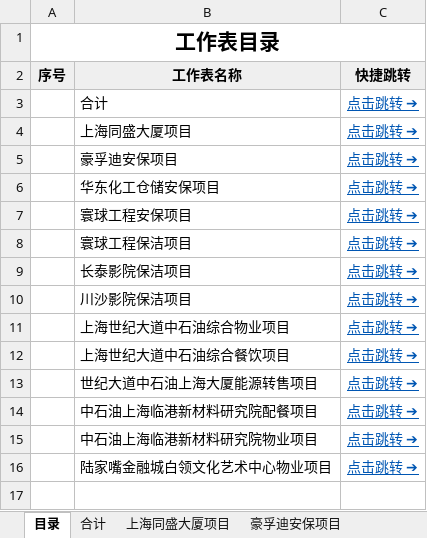
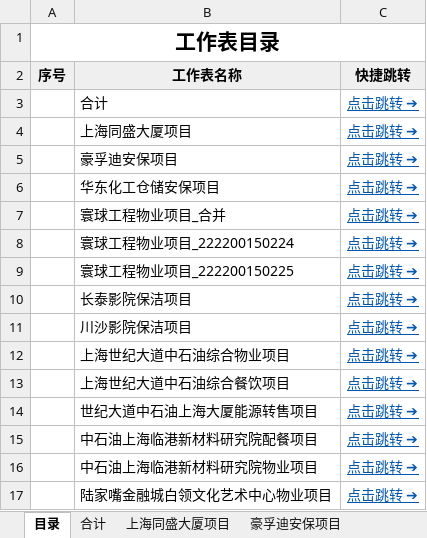
Before and after one commit to Vincent0296/BI-dashboard, an Excel workbook: public/管理口径原因分析默认模版/上海物业项目部.xlsx, sheet 目录, drawn as a sheet; values as stored, in another font and other column widths than the file's, no borders; the diff names each change by its address in the sheet, - before the commit and + after, or states it on an @@ line.

```diff
--- a/public/管理口径原因分析默认模版/上海物业项目部.xlsx (sheet 目录)
+++ b/public/管理口径原因分析默认模版/上海物业项目部.xlsx (sheet 目录)
-B7 (工作表名称): 寰球工程安保项目
+B7 (工作表名称): 寰球工程物业项目_合并
-B8 (工作表名称): 寰球工程保洁项目
+B8 (工作表名称): 寰球工程物业项目_222200150224
+row 9:  | 寰球工程物业项目_222200150225 | 点击跳转 ➔
```
Also changed, not shown: sheet 合计, sheet 上海世纪大道中石油综合物业项目, sheet 寰球工程物业项目_合并, sheet 上海世纪大道中石油综合餐饮项目, sheet 豪孚迪安保项目, sheet 华东化工仓储安保项目, 8 more sheets, other sheet tabs, formulas that keep their value, public/管理口径原因分析默认模版/南京项目部.xlsx, public/管理口径原因分析默认模版/南通项目部.xlsx, 4 other files.
